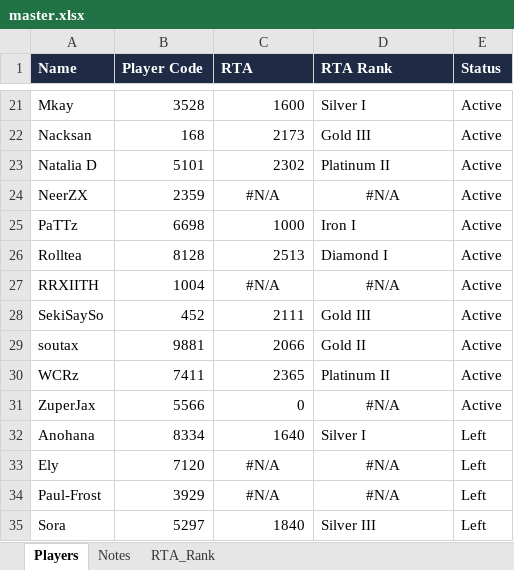
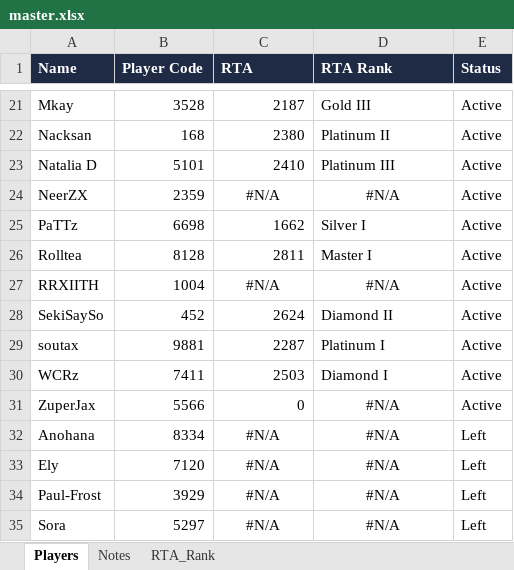
Before and after one commit to game-gomamon/gvgplaner, an Excel workbook: data/master.xlsx, sheet Players, drawn as a sheet; only a part is shown, gaps mark what is left out; values as stored, in another font and other column widths than the file's, no borders; conditional formats not drawn; the diff covers the shown part only; the diff names each change by its address in the sheet, - before the commit and + after, or states it on an @@ line.

Commit message:
Update master.xlsx

```diff
--- a/data/master.xlsx (sheet Players)
+++ b/data/master.xlsx (sheet Players)
-C21 (RTA): 1600
+C21 (RTA): 2187
-D21 (RTA Rank): Silver I
+D21 (RTA Rank): Gold III
-C22 (RTA): 2173
+C22 (RTA): 2380
-D22 (RTA Rank): Gold III
+D22 (RTA Rank): Platinum II
-C23 (RTA): 2302
+C23 (RTA): 2410
-D23 (RTA Rank): Platinum II
+D23 (RTA Rank): Platinum III
-C25 (RTA): 1000
+C25 (RTA): 1662
-D25 (RTA Rank): Iron I
+D25 (RTA Rank): Silver I
-C26 (RTA): 2513
+C26 (RTA): 2811
-D26 (RTA Rank): Diamond I
+D26 (RTA Rank): Master I
-C28 (RTA): 2111
+C28 (RTA): 2624
-D28 (RTA Rank): Gold III
+D28 (RTA Rank): Diamond II
-C29 (RTA): 2066
+C29 (RTA): 2287
-D29 (RTA Rank): Gold II
+D29 (RTA Rank): Platinum I
-C30 (RTA): 2365
+C30 (RTA): 2503
-D30 (RTA Rank): Platinum II
+D30 (RTA Rank): Diamond I
-C32 (RTA): 1640
+C32 (RTA): #N/A
-C32 alignment: right
+C32 alignment: center
-D32 (RTA Rank): Silver I
+D32 (RTA Rank): #N/A
-D32 alignment: left
+D32 alignment: center
-C35 (RTA): 1840
+C35 (RTA): #N/A
-C35 alignment: right
+C35 alignment: center
-D35 (RTA Rank): Silver III
+D35 (RTA Rank): #N/A
-D35 alignment: left
+D35 alignment: center
```
Also changed, not shown: 30 edited cells and cell formats elsewhere in this sheet.
